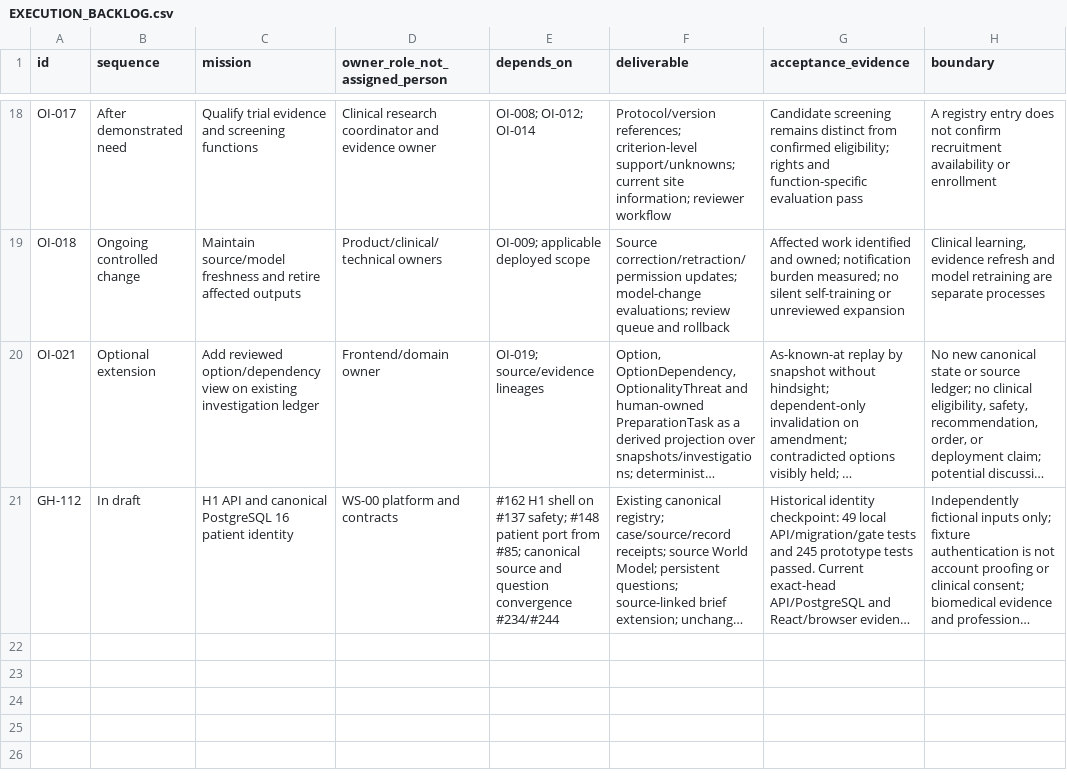
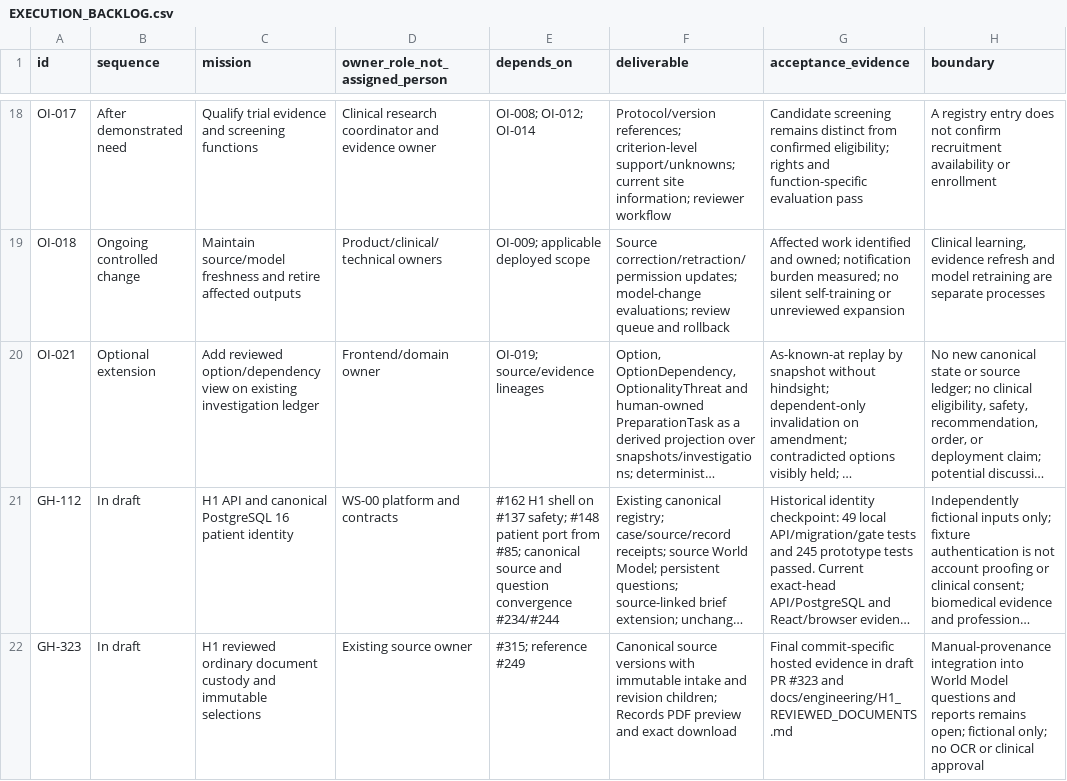
Before and after one commit to OpenxIntelligence/open-intelligence, a CSV file: docs/EXECUTION_BACKLOG.csv, drawn as a sheet; only a part is shown, gaps mark what is left out; long unchanged cells end in …; the diff names each change by its address in the sheet, - before the commit and + after, or states it on an @@ line.

Commit message:
fix: preserve bounded Unicode document histories and complete browser navigation

```diff
--- a/docs/EXECUTION_BACKLOG.csv
+++ b/docs/EXECUTION_BACKLOG.csv
+row 22: GH-323 | In draft | H1 reviewed ordinary document custody and immutable selections | Existing source owner | #315; reference #249 | Canonical source versions with immutable intake and revision children; Records PDF preview and exact download | Final commit-specific hosted evidence in draft PR #323 and docs/engineering/H1_REVIEWED_DOCUMENTS.md | Manual-provenance integration into World Model questions and reports remains open; fictional only; no OCR or clinical approval
```
Also changed, not shown: 8 other files.
